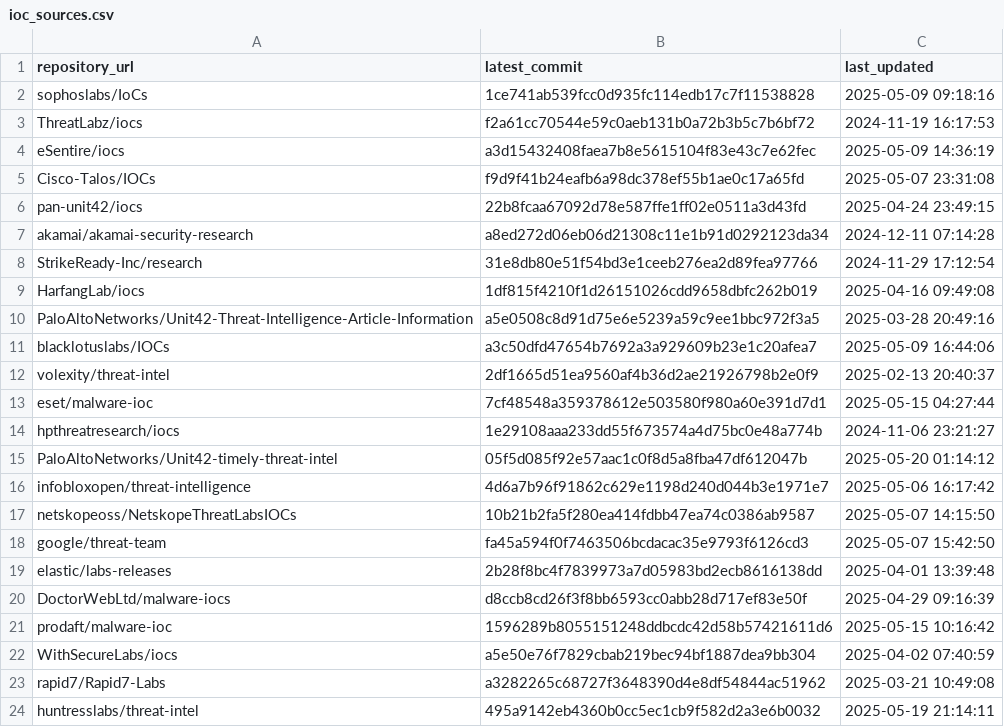
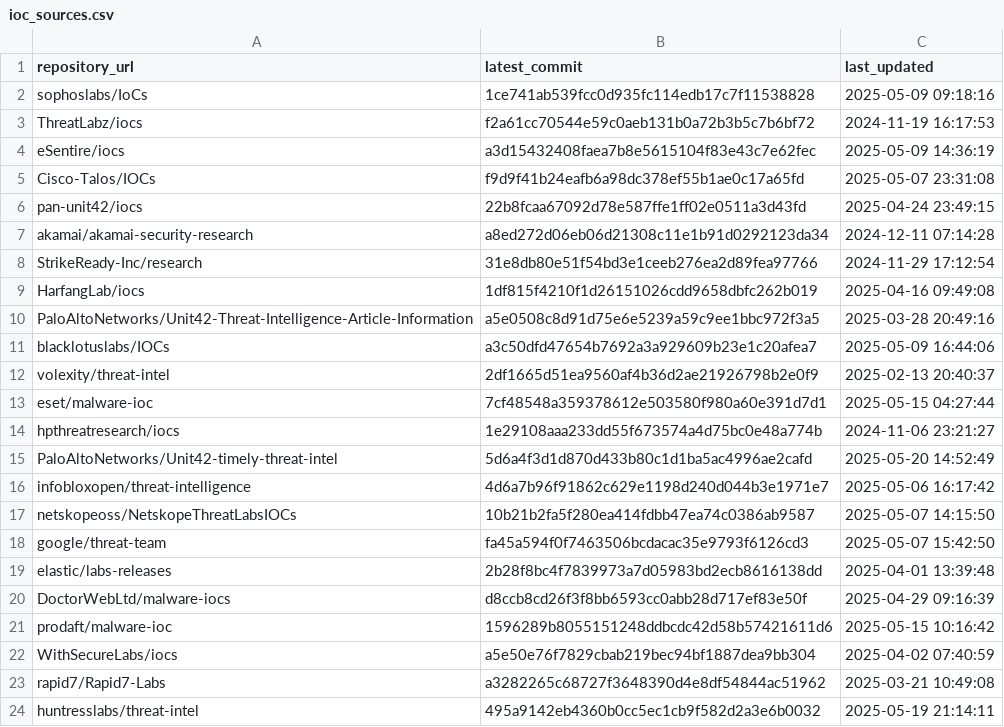
Before and after one commit to sudesh0sudesh/GithubIOC_Collector, a CSV file: ioc_sources.csv, drawn as a sheet.

```diff
--- a/ioc_sources.csv
+++ b/ioc_sources.csv
@@ -14,3 +14,3 @@ eset/malware-ioc,7cf48548a359378612e503580f980a60e391d7d1,2025-05-15 04:27:44
 hpthreatresearch/iocs,1e29108aaa233dd55f673574a4d75bc0e48a774b,2024-11-06 23:21:27
-PaloAltoNetworks/Unit42-timely-threat-intel,05f5d085f92e57aac1c0f8d5a8fba47df612047b,2025-05-20 01:14:12
+PaloAltoNetworks/Unit42-timely-threat-intel,5d6a4f3d1d870d433b80c1d1ba5ac4996ae2cafd,2025-05-20 14:52:49
 infobloxopen/threat-intelligence,4d6a7b96f91862c629e1198d240d044b3e1971e7,2025-05-06 16:17:42
```
Also changed, not shown: 4 other files.
